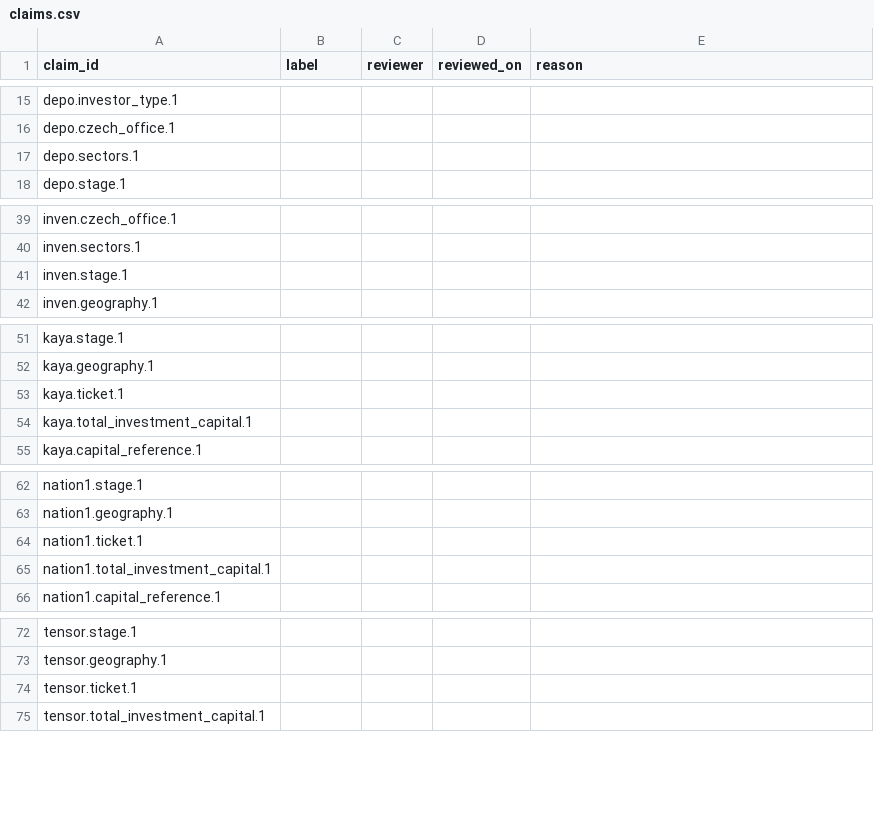
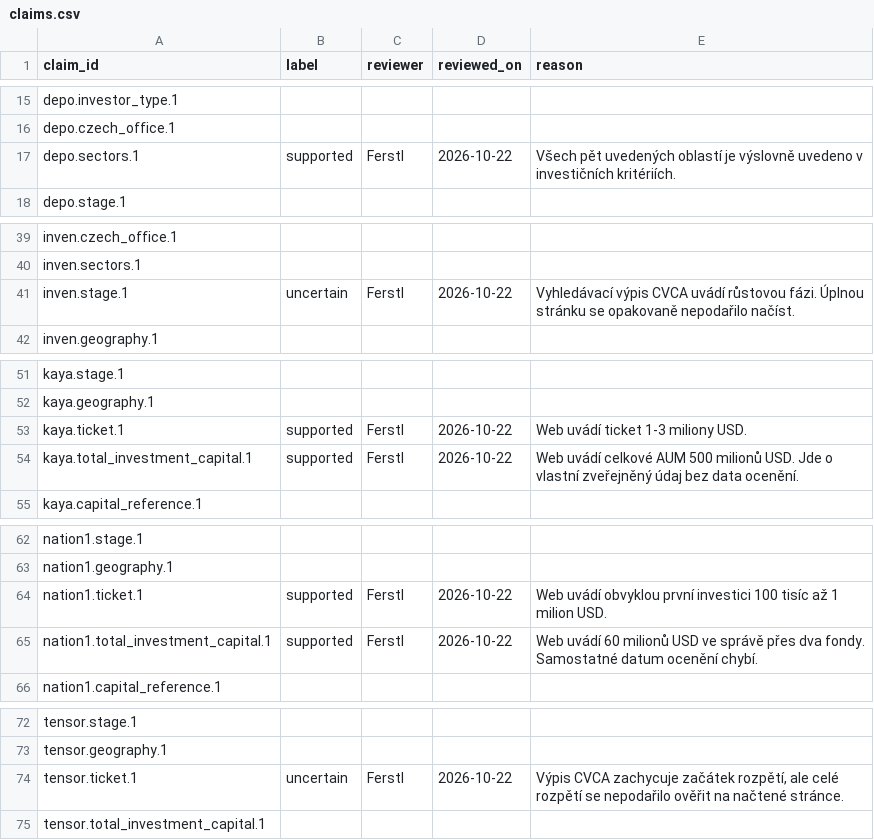
Before and after one commit to Matyharo/vyberove_rizeni, a CSV file: review/claims.csv, drawn as a sheet; only a part is shown, gaps mark what is left out; the diff covers the shown part only.

```diff
--- a/review/claims.csv
+++ b/review/claims.csv
@@ -16,3 +16,3 @@ depo.investor_type.1,,,,
 depo.czech_office.1,,,,
-depo.sectors.1,,,,
+depo.sectors.1,supported,Ferstl,2026-10-22,Všech pět uvedených oblastí je výslovně uvedeno v investičních kritériích.
 depo.stage.1,,,,
@@ -40,3 +40,3 @@ inven.czech_office.1,,,,
 inven.sectors.1,,,,
-inven.stage.1,,,,
+inven.stage.1,uncertain,Ferstl,2026-10-22,Vyhledávací výpis CVCA uvádí růstovou fázi. Úplnou stránku se opakovaně nepodařilo načíst.
 inven.geography.1,,,,
@@ -52,4 +52,4 @@ kaya.stage.1,,,,
 kaya.geography.1,,,,
-kaya.ticket.1,,,,
-kaya.total_investment_capital.1,,,,
+kaya.ticket.1,supported,Ferstl,2026-10-22,Web uvádí ticket 1-3 miliony USD.
+kaya.total_investment_capital.1,supported,Ferstl,2026-10-22,Web uvádí celkové AUM 500 milionů USD. Jde o vlastní zveřejněný údaj bez data ocenění.
 kaya.capital_reference.1,,,,
@@ -63,4 +63,4 @@ nation1.stage.1,,,,
 nation1.geography.1,,,,
-nation1.ticket.1,,,,
-nation1.total_investment_capital.1,,,,
+nation1.ticket.1,supported,Ferstl,2026-10-22,Web uvádí obvyklou první investici 100 tisíc až 1 milion USD.
+nation1.total_investment_capital.1,supported,Ferstl,2026-10-22,Web uvádí 60 milionů USD ve správě přes dva fondy. Samostatné datum ocenění chybí.
 nation1.capital_reference.1,,,,
@@ -73,3 +73,3 @@ tensor.stage.1,,,,
 tensor.geography.1,,,,
-tensor.ticket.1,,,,
+tensor.ticket.1,uncertain,Ferstl,2026-10-22,"Výpis CVCA zachycuje začátek rozpětí, ale celé rozpětí se nepodařilo ověřit na načtené stránce."
 tensor.total_investment_capital.1,,,,
```
Also changed, not shown: 44 edited cells elsewhere in this file, exports/claim_audit_worksheet.csv, exports/claims.csv, 20 other files.
